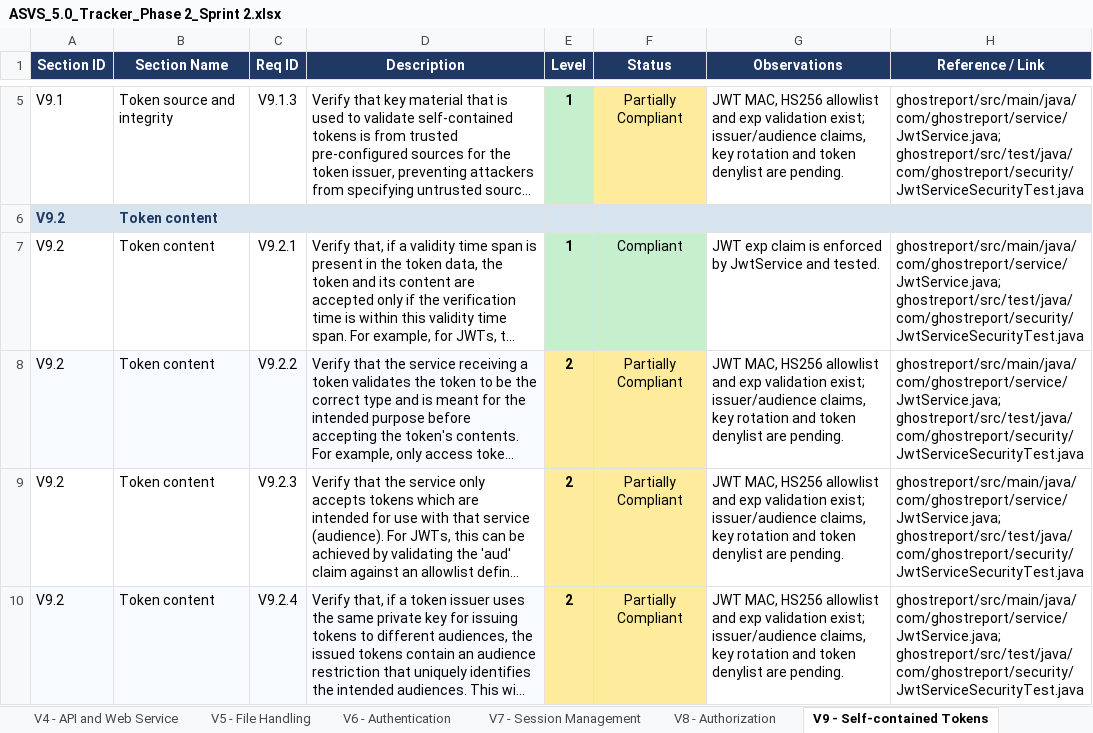
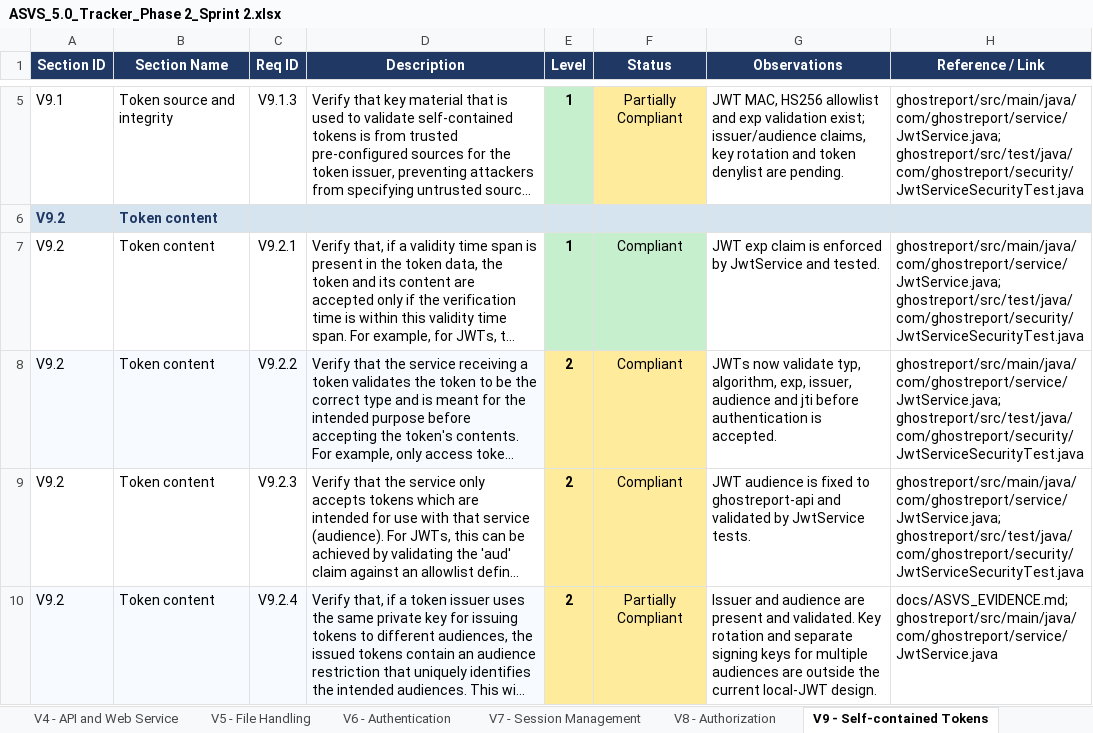
Before and after one commit to mei-desofs/desofs2026-wed_pbs_1, an Excel workbook: Deliverables/Phase 2/ASVS_5.0_Tracker_Phase 2_Sprint 2.xlsx, sheet V9 - Self-contained Tokens, drawn as a sheet; only a part is shown, gaps mark what is left out; long unchanged cells end in …; values as stored, in another font and other column widths than the file's, no borders; conditional formats not drawn; the diff names each change by its address in the sheet, - before the commit and + after, or states it on an @@ line.

Commit message:
feat: add JWT revocation and session security tests

```diff
--- a/Deliverables/Phase 2/ASVS_5.0_Tracker_Phase 2_Sprint 2.xlsx (sheet V9 - Self-contained Tokens)
+++ b/Deliverables/Phase 2/ASVS_5.0_Tracker_Phase 2_Sprint 2.xlsx (sheet V9 - Self-contained Tokens)
-F8:F9 (Status): Partially Compliant
+F8:F9 (Status): Compliant
-G8 (Observations): JWT MAC, HS256 allowlist and exp validation exist; issuer/audience claims, key rotation and token denylist are pending.
+G8 (Observations): JWTs now validate typ, algorithm, exp, issuer, audience and jti before authentication is accepted.
-G9 (Observations): JWT MAC, HS256 allowlist and exp validation exist; issuer/audience claims, key rotation and token denylist are pending.
+G9 (Observations): JWT audience is fixed to ghostreport-api and validated by JwtService tests.
-G10 (Observations): JWT MAC, HS256 allowlist and exp validation exist; issuer/audience claims, key rotation and token denylist are pending.
+G10 (Observations): Issuer and audience are present and validated. Key rotation and separate signing keys for multiple audiences are outside the current local-JWT design.
-H10 (Reference / Link): ghostreport/src/main/java/com/ghostreport/service/JwtService.java; ghostreport/src/test/java/com/ghostreport/security/JwtServiceSecurityTest.java
+H10 (Reference / Link): docs/ASVS_EVIDENCE.md; ghostreport/src/main/java/com/ghostreport/service/JwtService.java
```
Also changed, not shown: sheet V7 - Session Management, sheet V6 - Authentication, sheet Assessment Notes, charts or pictures, 11 other files.
